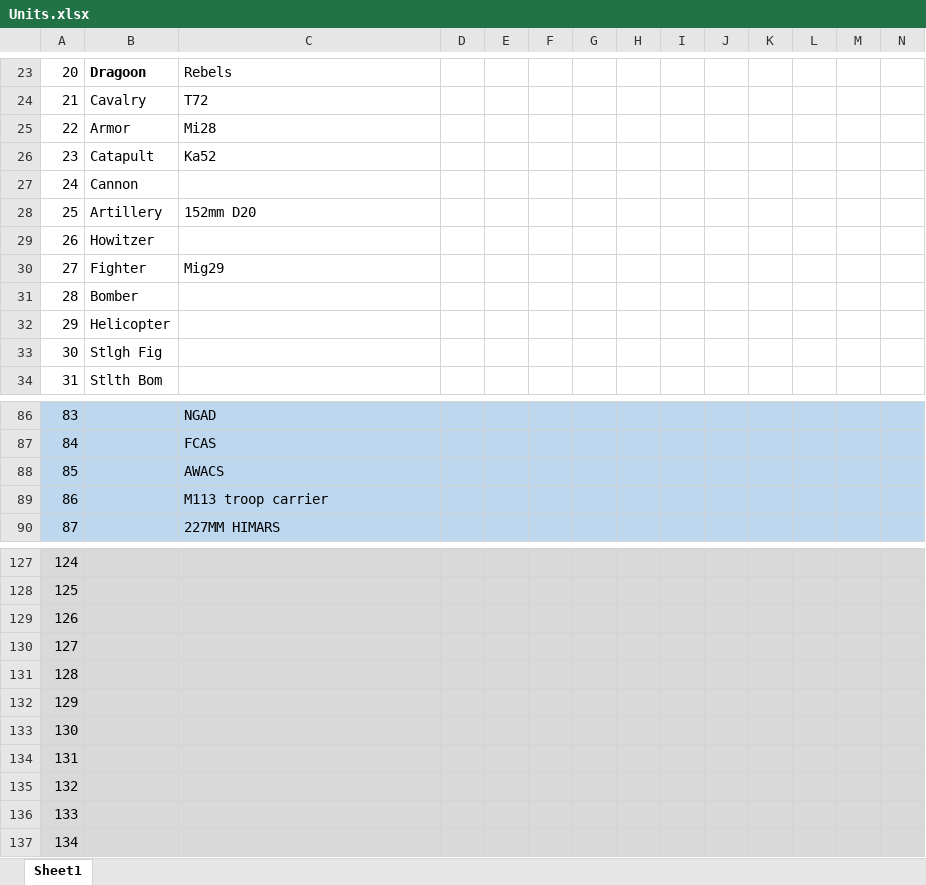
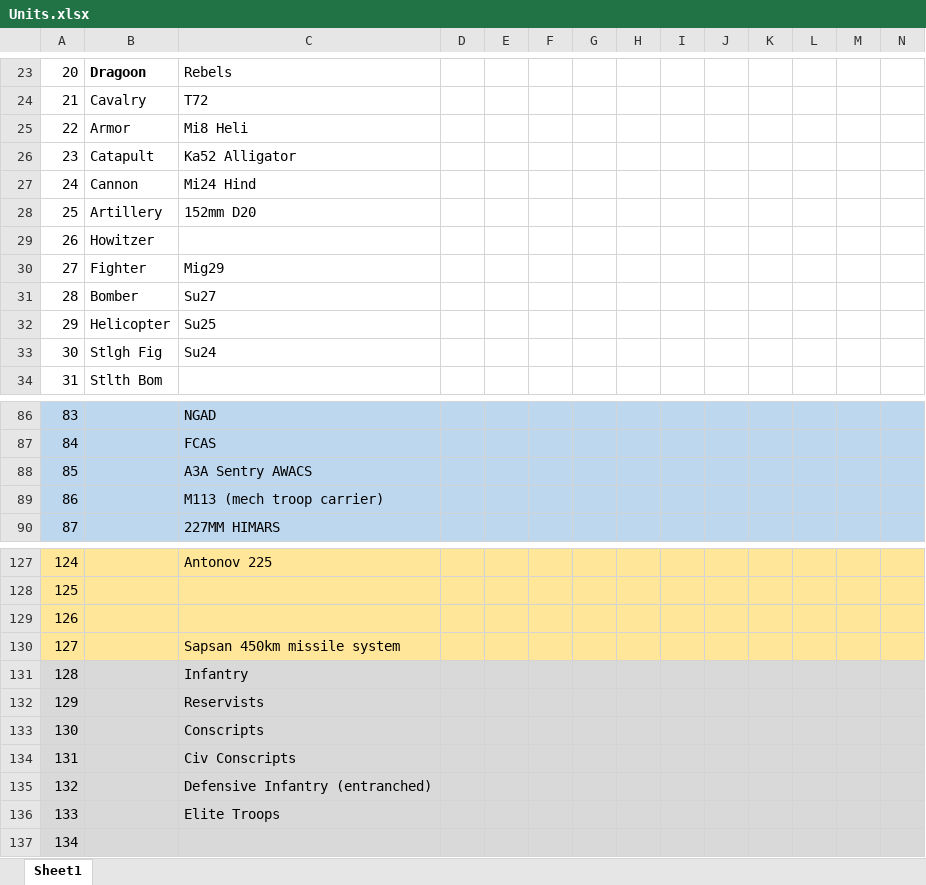
Before and after one commit to Sedna-Digital/civ2ukraine, an Excel workbook: @brainstorming/Units.xlsx, sheet Sheet1, drawn as a sheet; only a part is shown, gaps mark what is left out; values as stored, in another font and other column widths than the file's, no borders; the diff covers the shown part only; the diff names each change by its address in the sheet, - before the commit and + after, or states it on an @@ line.

```diff
--- a/@brainstorming/Units.xlsx (sheet Sheet1)
+++ b/@brainstorming/Units.xlsx (sheet Sheet1)
-C25: Mi28
+C25: Mi8 Heli
-C26: Ka52
+C26: Ka52 Alligator
-C27: (empty)
+C27: Mi24 Hind
-C31: (empty)
+C31: Su27
-C32: (empty)
+C32: Su25
-C33: (empty)
+C33: Su24
-C88: AWACS
+C88: A3A Sentry AWACS
-C89: M113 troop carrier
+C89: M113 (mech troop carrier)
-A127:N130 fill: #D9D9D9
+A127:N130 fill: #FFE699
-C127: (empty)
+C127: Antonov 225
-C130: (empty)
+C130: Sapsan 450km missile system
-C131: (empty)
+C131: Infantry
-C132: (empty)
+C132: Reservists
-C133: (empty)
+C133: Conscripts
-C134: (empty)
+C134: Civ Conscripts
-C135: (empty)
+C135: Defensive Infantry (entranched)
-C136: (empty)
+C136: Elite Troops
```
Also changed, not shown: 55 edited cells and cell formats elsewhere in this sheet, 1 other file.
